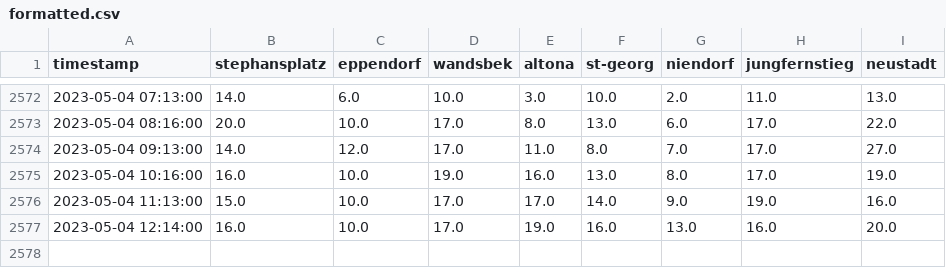
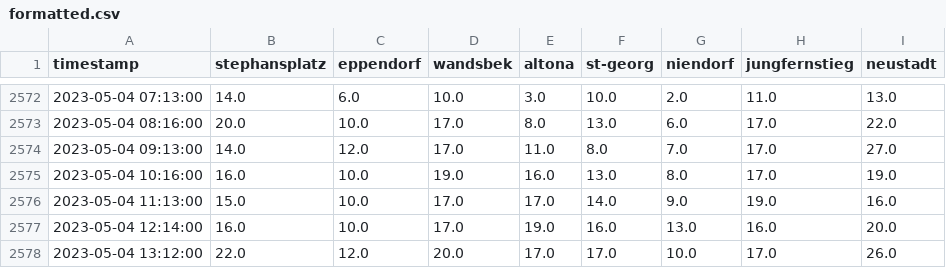
Before and after one commit to sv1990/scrape-occupancy, a CSV file: out/formatted/formatted.csv, drawn as a sheet; only a part is shown, gaps mark what is left out.

```diff
--- a/out/formatted/formatted.csv
+++ b/out/formatted/formatted.csv
@@ -2577 +2577,2 @@ timestamp,stephansplatz,eppendorf,wandsbek,altona,st-georg,niendorf,jungfernstie
 2023-05-04 12:14:00,16.0,10.0,17.0,19.0,16.0,13.0,16.0,20.0
+2023-05-04 13:12:00,22.0,12.0,20.0,17.0,17.0,10.0,17.0,26.0
```
Also changed, not shown: 1 other file.
